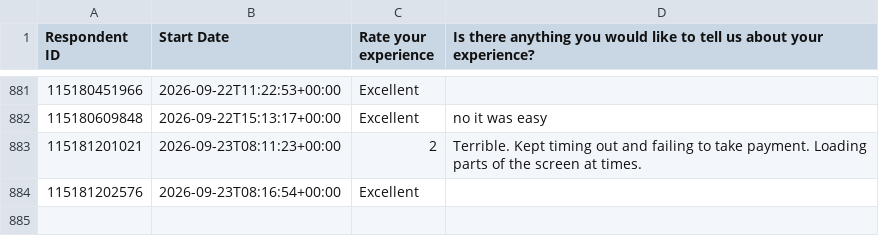
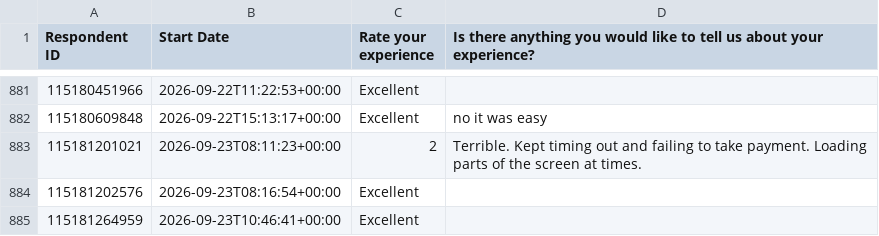
Before and after one commit to NidaAzizMirza/BCFeedback_dashboard, a CSV file: data/survey_cache.csv, drawn as a sheet; only a part is shown, gaps mark what is left out; the diff names each change by its address in the sheet, - before the commit and + after, or states it on an @@ line.

```diff
--- a/data/survey_cache.csv
+++ b/data/survey_cache.csv
+row 885: 115181264959 | 2026-09-23T10:46:41+00:00 | Excellent
```
Also changed, not shown: 1 other file.
